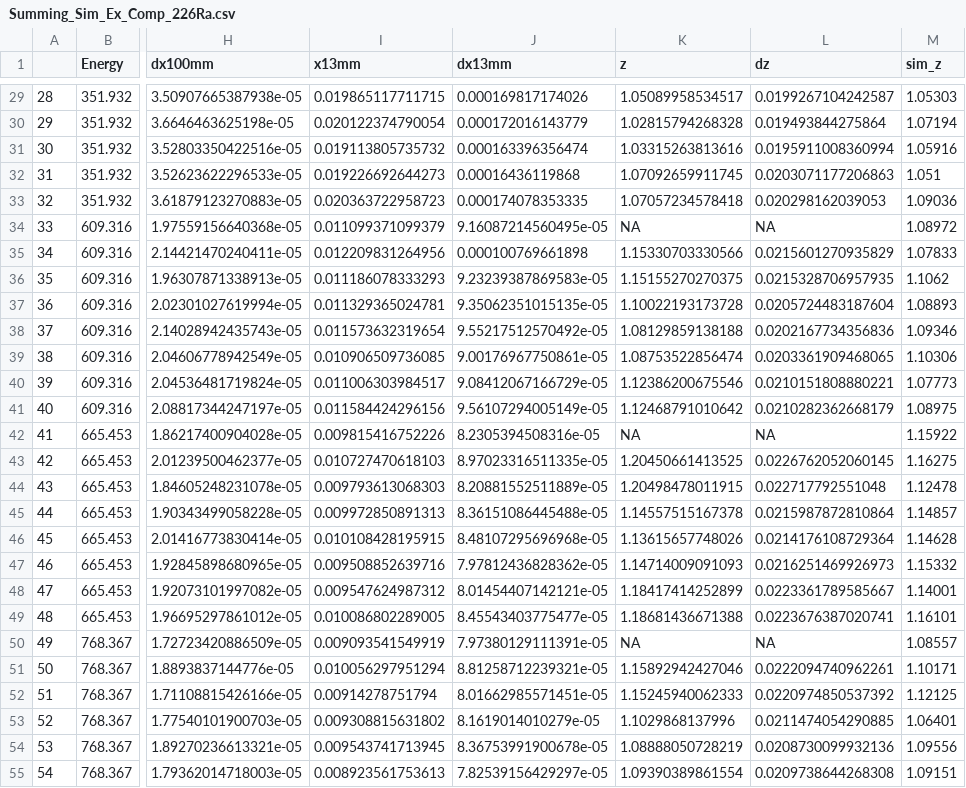
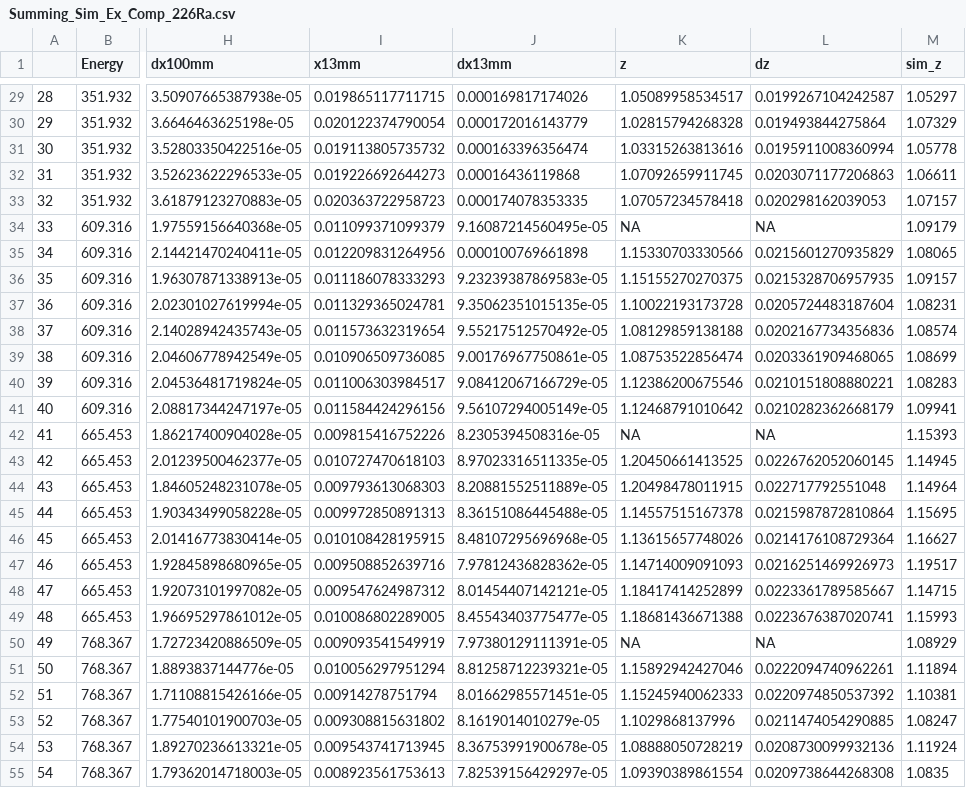
Before and after one commit to YanzhaoW/G4Horus, a CSV file: summing_eff_ywang/Summing_Sim_Ex_Comp_226Ra.csv, drawn as a sheet; only a part is shown, gaps mark what is left out; the diff covers the shown part only; the diff names each change by its address in the sheet, - before the commit and + after, or states it on an @@ line.

```diff
--- a/summing_eff_ywang/Summing_Sim_Ex_Comp_226Ra.csv
+++ b/summing_eff_ywang/Summing_Sim_Ex_Comp_226Ra.csv
-M29 (sim_z): 1.05303
+M29 (sim_z): 1.05297
-M30 (sim_z): 1.07194
+M30 (sim_z): 1.07329
-M31 (sim_z): 1.05916
+M31 (sim_z): 1.05778
-M32 (sim_z): 1.051
+M32 (sim_z): 1.06611
-M33 (sim_z): 1.09036
+M33 (sim_z): 1.07157
-M34 (sim_z): 1.08972
+M34 (sim_z): 1.09179
-M35 (sim_z): 1.07833
+M35 (sim_z): 1.08065
-M36 (sim_z): 1.1062
+M36 (sim_z): 1.09157
-M37 (sim_z): 1.08893
+M37 (sim_z): 1.08231
-M38 (sim_z): 1.09346
+M38 (sim_z): 1.08574
-M39 (sim_z): 1.10306
+M39 (sim_z): 1.08699
-M40 (sim_z): 1.07773
+M40 (sim_z): 1.08283
-M41 (sim_z): 1.08975
+M41 (sim_z): 1.09941
-M42 (sim_z): 1.15922
+M42 (sim_z): 1.15393
-M43 (sim_z): 1.16275
+M43 (sim_z): 1.14945
-M44 (sim_z): 1.12478
+M44 (sim_z): 1.14964
-M45 (sim_z): 1.14857
+M45 (sim_z): 1.15695
-M46 (sim_z): 1.14628
+M46 (sim_z): 1.16627
-M47 (sim_z): 1.15332
+M47 (sim_z): 1.19517
-M48 (sim_z): 1.14001
+M48 (sim_z): 1.14715
-M49 (sim_z): 1.16101
+M49 (sim_z): 1.15993
-M50 (sim_z): 1.08557
+M50 (sim_z): 1.08929
-M51 (sim_z): 1.10171
+M51 (sim_z): 1.11894
-M52 (sim_z): 1.12125
+M52 (sim_z): 1.10381
-M53 (sim_z): 1.06401
+M53 (sim_z): 1.08247
-M54 (sim_z): 1.09556
+M54 (sim_z): 1.11924
-M55 (sim_z): 1.09151
+M55 (sim_z): 1.0835
```
Also changed, not shown: 164 edited cells elsewhere in this file, scripts/Decay_Scheme_226Ra.csv, summing_eff_ywang/factors.csv, 14 other files.
